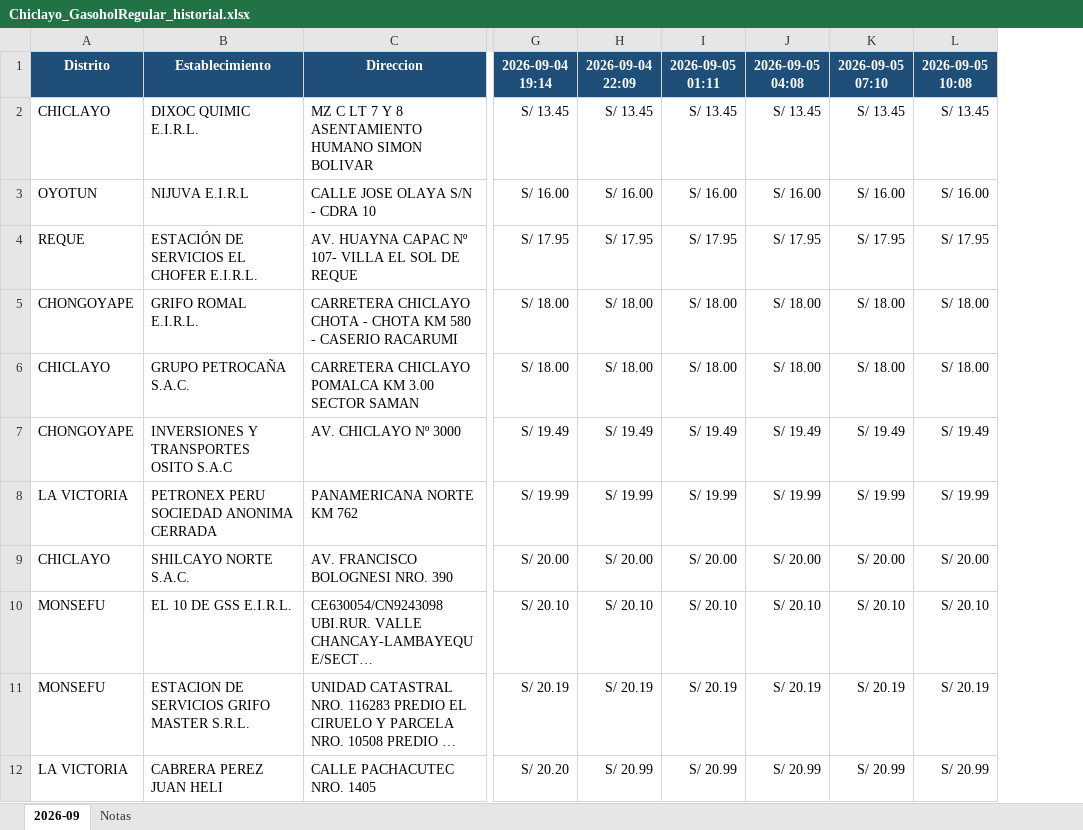
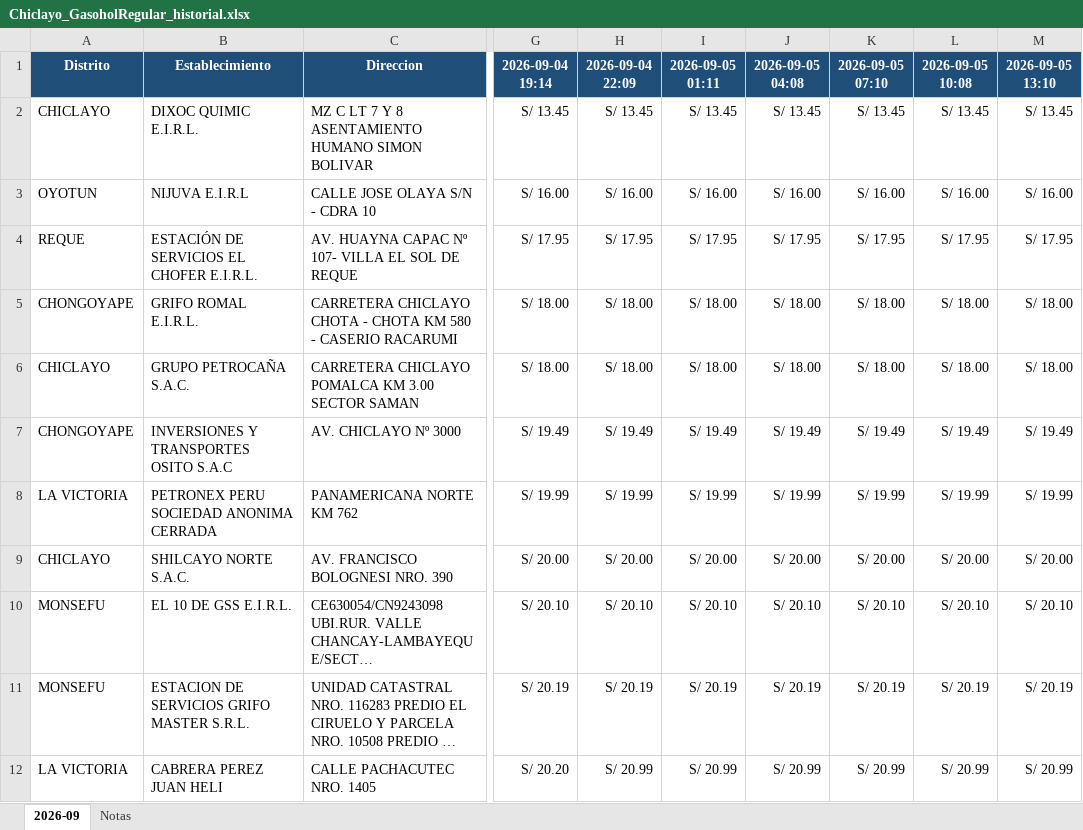
Before and after one commit to gvanderveen65-a11y/facilito-precios-chiclayo, an Excel workbook: historial/Chiclayo_GasoholRegular_historial.xlsx, sheet 2026-09, drawn as a sheet; only a part is shown, gaps mark what is left out; long unchanged cells end in …; values as stored, in another font and other column widths than the file's, no borders; the diff names each change by its address in the sheet, - before the commit and + after, or states it on an @@ line.

```diff
--- a/historial/Chiclayo_GasoholRegular_historial.xlsx (sheet 2026-09)
+++ b/historial/Chiclayo_GasoholRegular_historial.xlsx (sheet 2026-09)
+column M (2026-09-05 13:10), rows 2-12: S/ 13.45 | S/ 16.00 | S/ 17.95 | S/ 18.00 | S/ 18.00 | S/ 19.49 | S/ 19.99 | S/ 20.00 | S/ 20.10 | S/ 20.19 | S/ 20.99
```
